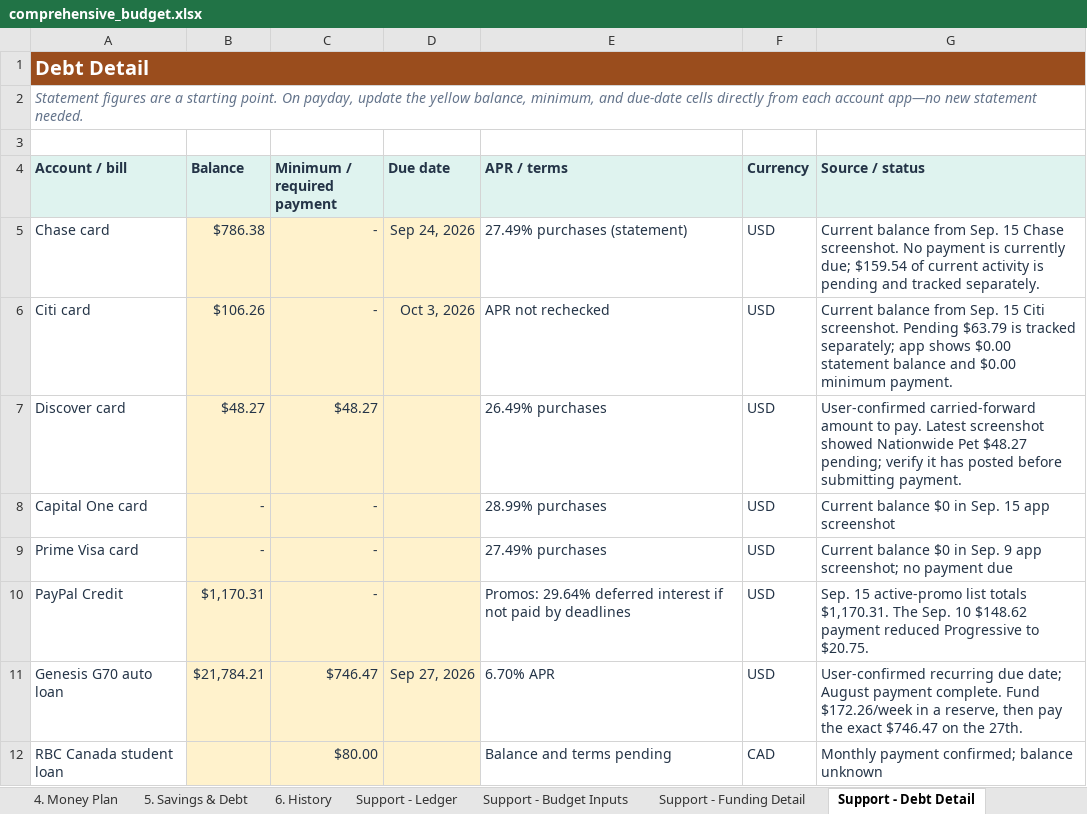
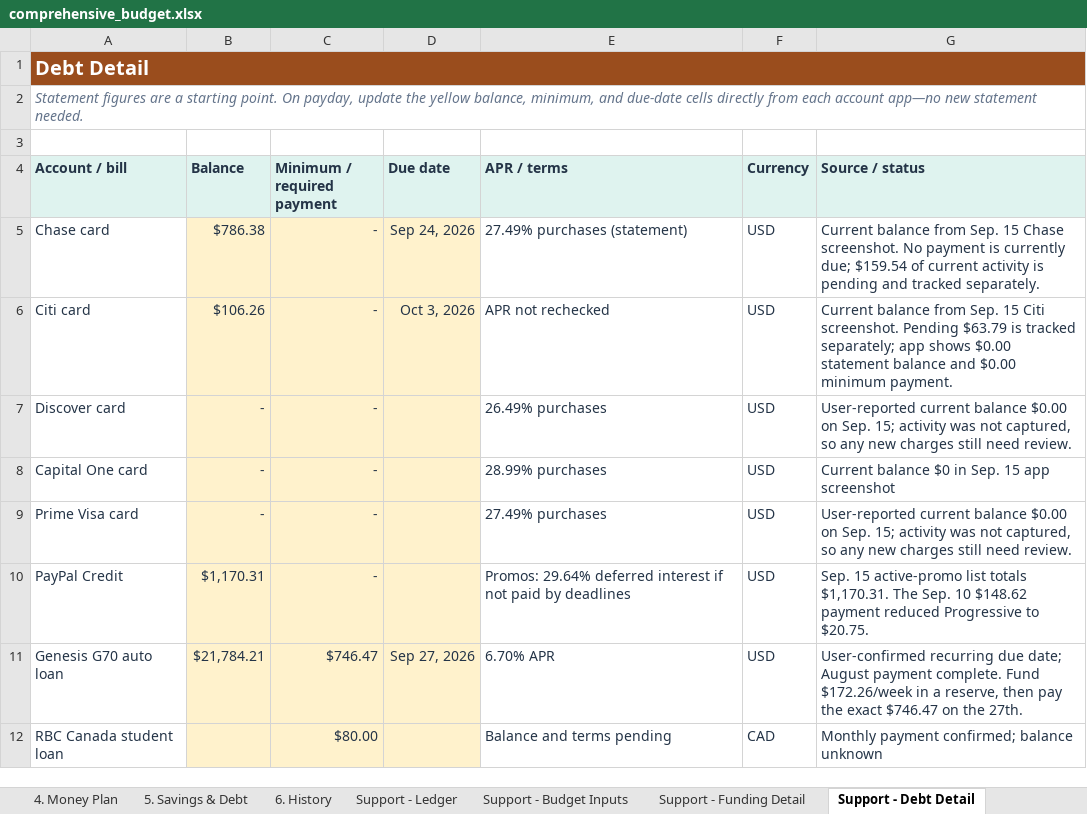
Before and after one commit to benjaminrobertburton-max/Budget, an Excel workbook: outputs/01a04fdf-3751-72e2-88f1-daf19b8b9d1d/comprehensive_budget.xlsx, sheet Support - Debt Detail, drawn as a sheet; only a part is shown; values as stored, in another font and other column widths than the file's, no borders; the diff names each change by its address in the sheet, - before the commit and + after, or states it on an @@ line.

Commit message:
Record zero Prime and Discover balances

```diff
--- a/outputs/01a04fdf-3751-72e2-88f1-daf19b8b9d1d/comprehensive_budget.xlsx (sheet Support - Debt Detail)
+++ b/outputs/01a04fdf-3751-72e2-88f1-daf19b8b9d1d/comprehensive_budget.xlsx (sheet Support - Debt Detail)
-B7 (Balance): $48.27
+B7 (Balance): -
-C7 (Minimum / required payment): $48.27
+C7 (Minimum / required payment): -
-G7 (Source / status): User-confirmed carried-forward amount to pay. Latest screenshot showed Nationwide Pet $48.27 pending; verify it has posted before submitting payment.
+G7 (Source / status): User-reported current balance $0.00 on Sep. 15; activity was not captured, so any new charges still need review.
-G9 (Source / status): Current balance $0 in Sep. 9 app screenshot; no payment due
+G9 (Source / status): User-reported current balance $0.00 on Sep. 15; activity was not captured, so any new charges still need review.
```
Also changed, not shown: sheet 2. Tuesday Review, sheet Support - Account Snapshots, 1 other file.
